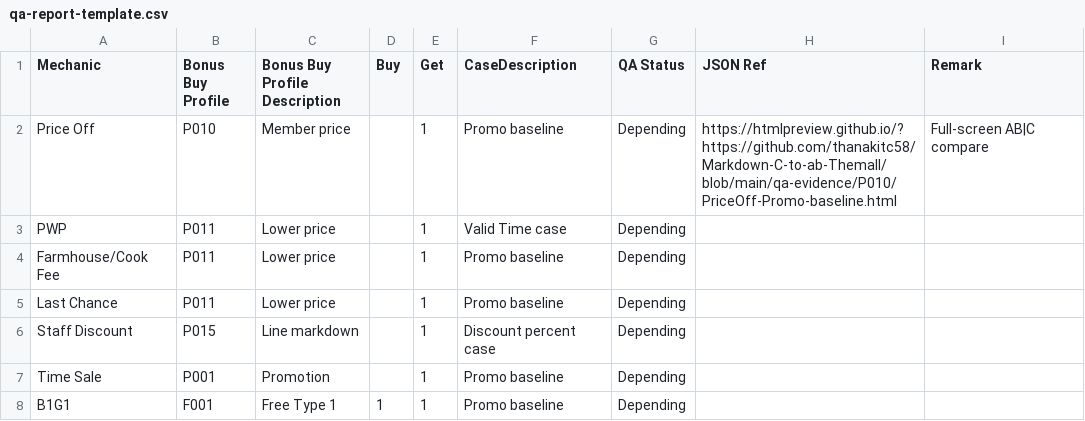
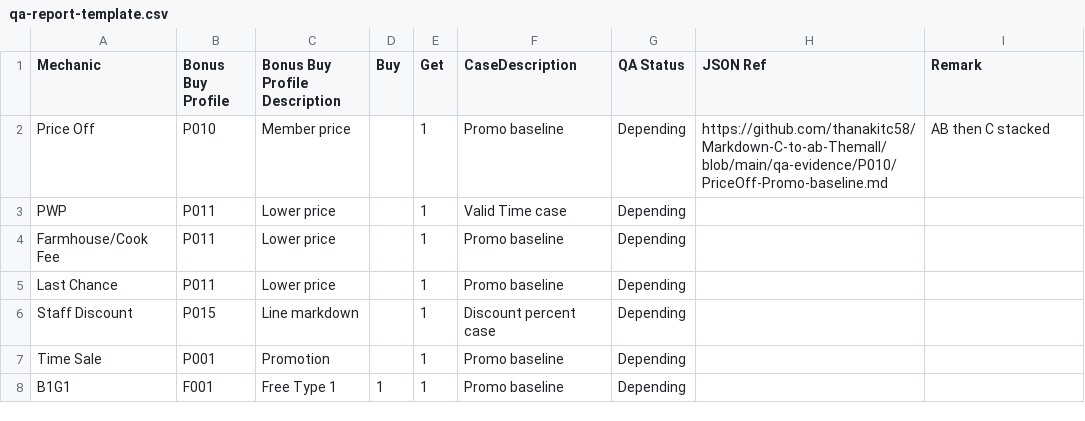
Before and after one commit to thanakitc58/Markdown-C-to-ab-Themall, a CSV file: qa-report-template.csv, drawn as a sheet; only a part is shown.

```diff
--- a/qa-report-template.csv
+++ b/qa-report-template.csv
@@ -1,3 +1,3 @@
 Mechanic,Bonus Buy Profile,Bonus Buy Profile Description,Buy,Get,CaseDescription,QA Status,JSON Ref,Remark
-Price Off,P010,Member price,,1,Promo baseline,Depending,https://htmlpreview.github.io/?https://github.com/thanakitc58/Markdown-C-to-ab-Themall/blob/main/qa-evidence/P010/PriceOff-Promo-baseline.html,Full-screen AB|C compare
+Price Off,P010,Member price,,1,Promo baseline,Depending,https://github.com/thanakitc58/Markdown-C-to-ab-Themall/blob/main/qa-evidence/P010/PriceOff-Promo-baseline.md,AB then C stacked
 PWP,P011,Lower price,,1,Valid Time case,Depending,,
```
Also changed, not shown: 3 other files.
